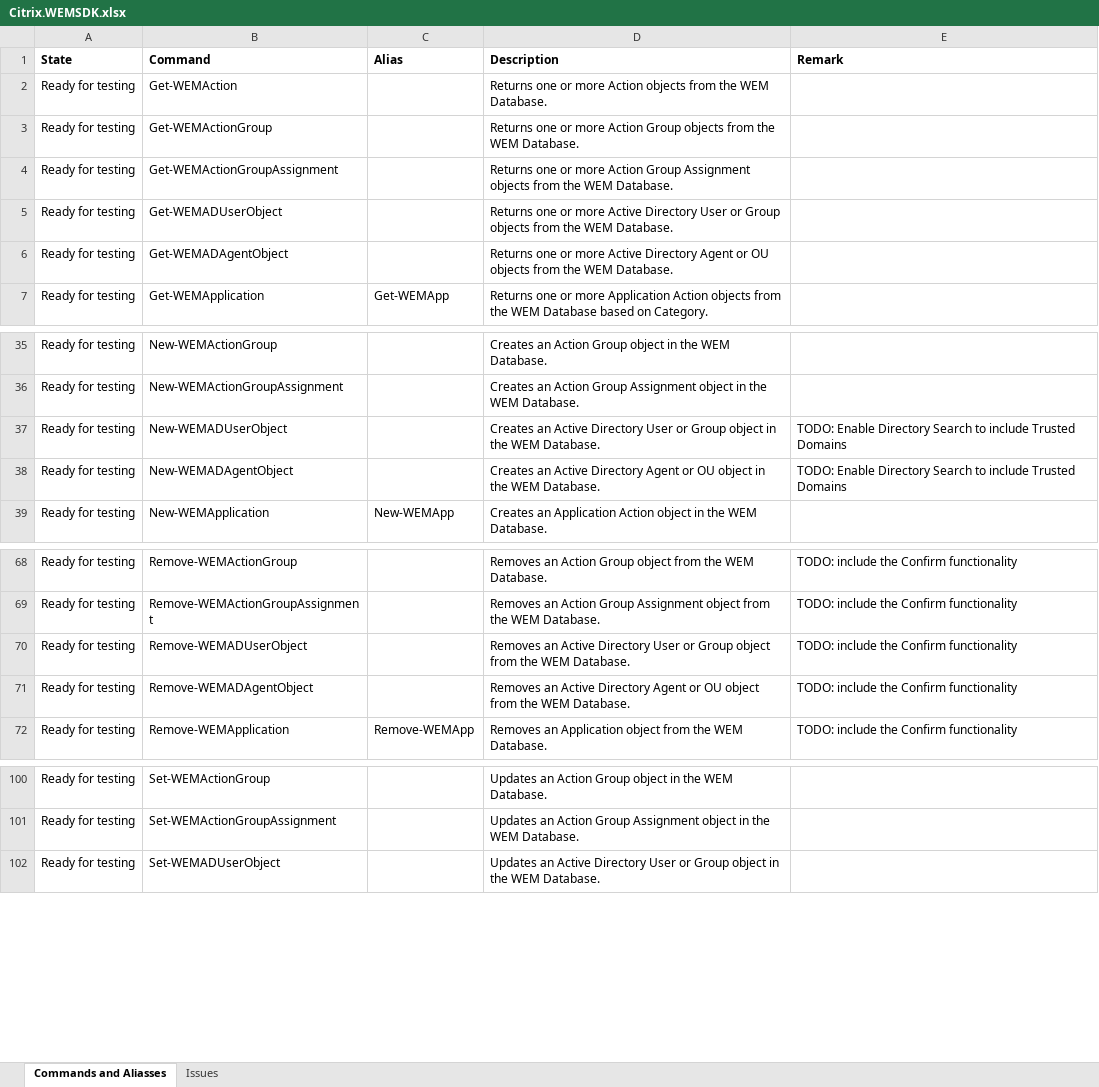
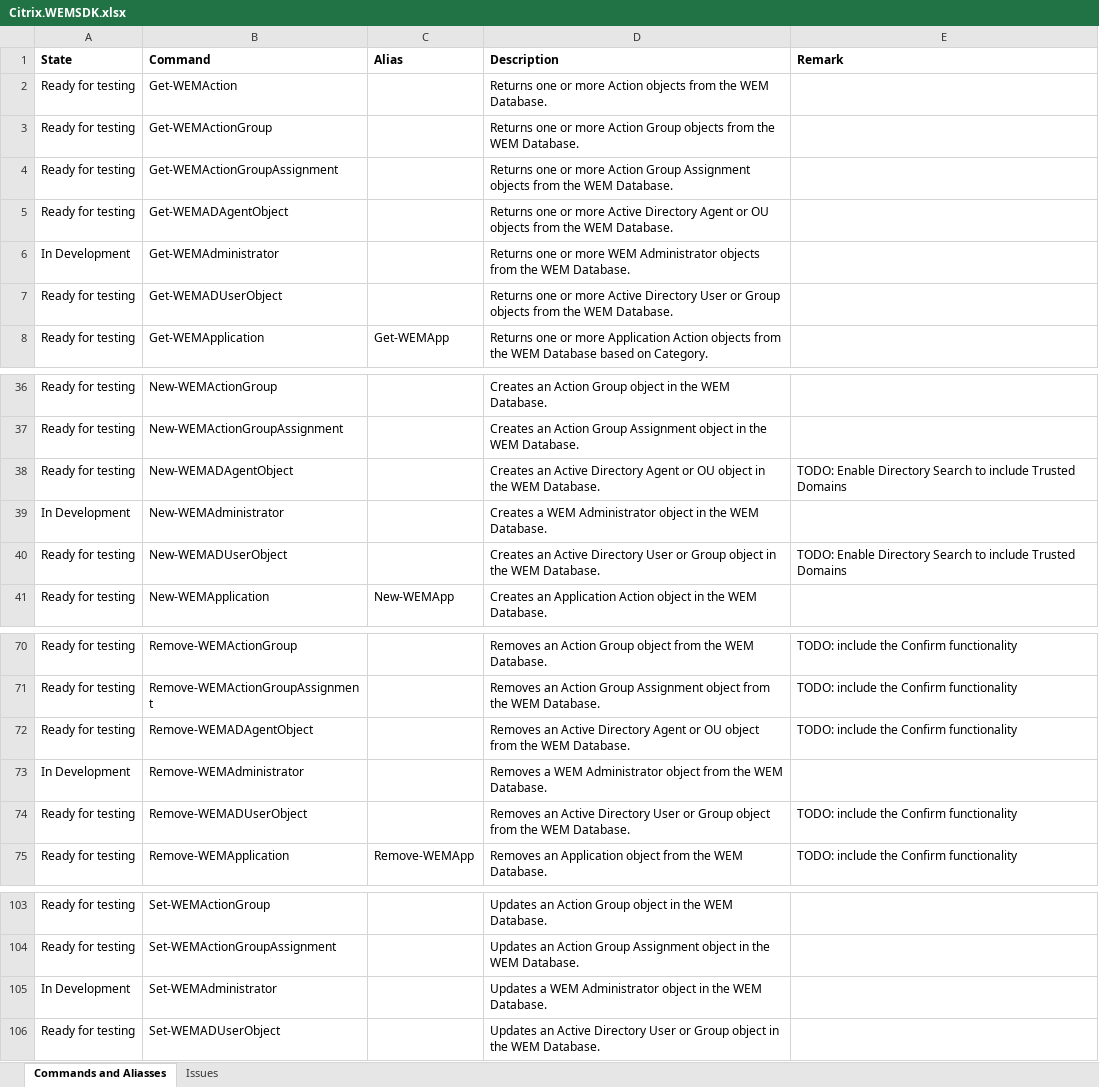
Before and after one commit to msfreaks/Citrix.WEMSDK, an Excel workbook: Citrix.WEMSDK.xlsx, sheet Commands and Aliasses, drawn as a sheet; only a part is shown, gaps mark what is left out; values as stored, in another font and other column widths than the file's, no borders; the diff names each change by its address in the sheet, - before the commit and + after, or states it on an @@ line.

Commit message:
WEMAdministrator functions

```diff
--- a/Citrix.WEMSDK.xlsx (sheet Commands and Aliasses)
+++ b/Citrix.WEMSDK.xlsx (sheet Commands and Aliasses)
@@ row 6 moved to row 5: Ready for testing @@
+row 6: In Development | Get-WEMAdministrator |  | Returns one or more WEM Administrator objects from the WEM Database.
+row 39: In Development | New-WEMAdministrator |  | Creates a WEM Administrator object in the WEM Database.
@@ row 71 moved to row 72: Ready for testing @@
+row 73: In Development | Remove-WEMAdministrator |  | Removes a WEM Administrator object from the WEM Database.
+row 105: In Development | Set-WEMAdministrator |  | Updates a WEM Administrator object in the WEM Database.
```
Also changed, not shown: 8 other files.
